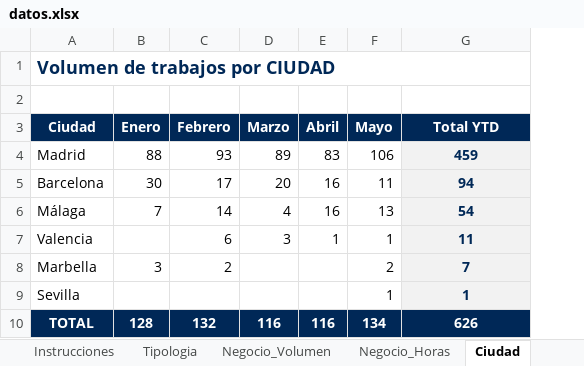
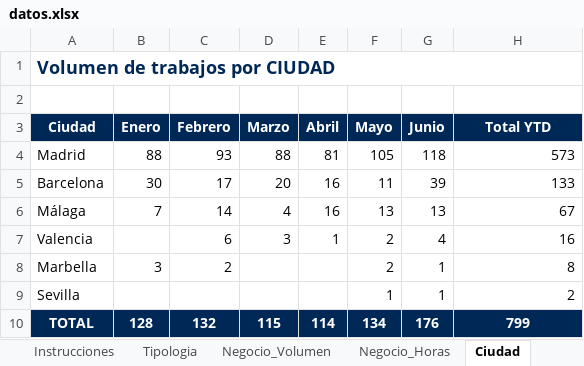
Before and after one commit to oscarnieto/BDesign-dashboard, an Excel workbook: datos.xlsx, sheet Ciudad, drawn as a sheet; values as stored, in another font and other column widths than the file's, no borders; addresses are those after the commit; the diff names each change by its address in the sheet, - before the commit and + after, or states it on an @@ line.

```diff
--- a/datos.xlsx (sheet Ciudad)
+++ b/datos.xlsx (sheet Ciudad)
+column G (Junio), rows 4-10: 118 | 39 | 13 | 4 | 1 | 1 | 176
-D4 (Marzo): 89
+D4 (Marzo): 88
-E4 (Abril): 83
+E4 (Abril): 81
-F4 (Mayo): 106
+F4 (Mayo): 105
-H4 (Total YTD): 459
+H4 (Total YTD): 573
@@ H4:H9 fill: #F2F2F2 → none, bold: on → off, text colour: #002857 → black, alignment: center → right @@
-H5 (Total YTD): 94
+H5 (Total YTD): 133
-H6 (Total YTD): 54
+H6 (Total YTD): 67
-F7 (Mayo): 1
+F7 (Mayo): 2
-H7 (Total YTD): 11
+H7 (Total YTD): 16
-H8 (Total YTD): 7
+H8 (Total YTD): 8
-H9 (Total YTD): 1
+H9 (Total YTD): 2
-D10 (Marzo): 116
+D10 (Marzo): 115
-E10 (Abril): 116
+E10 (Abril): 114
-H10 (Total YTD): 626
+H10 (Total YTD): 799
```
Also changed, not shown: sheet Negocio_Horas, sheet Negocio_Volumen, sheet Tipologia, sheet Entrega, sheet RRSS, sheet Freelance, formulas that keep their value.
